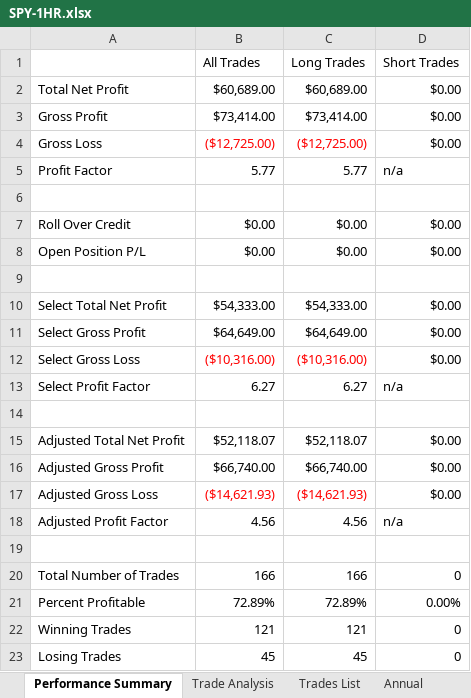
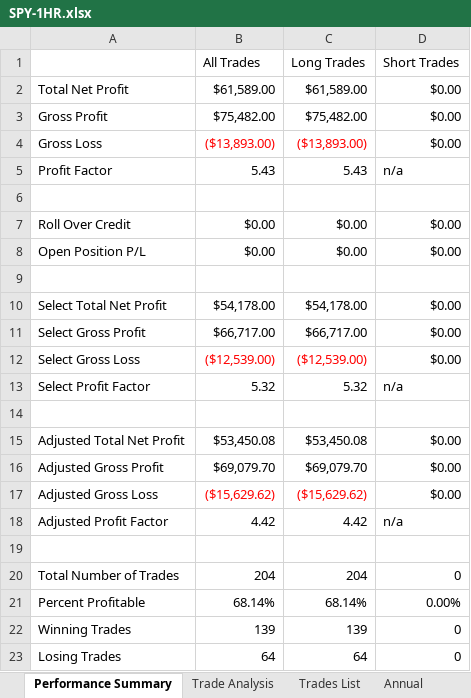
Before and after one commit to alexbernal0/QEP, an Excel workbook: SPY-1HR.xlsx, sheet Performance Summary, drawn as a sheet; only a part is shown; values as stored, in another font and other column widths than the file's, no borders; the diff covers the shown part only; the diff names each change by its address in the sheet, - before the commit and + after, or states it on an @@ line.

```diff
--- a/SPY-1HR.xlsx (sheet Performance Summary)
+++ b/SPY-1HR.xlsx (sheet Performance Summary)
-B2 (All Trades): $60,689.00
+B2 (All Trades): $61,589.00
-C2 (Long Trades): $60,689.00
+C2 (Long Trades): $61,589.00
-B3 (All Trades): $73,414.00
+B3 (All Trades): $75,482.00
-C3 (Long Trades): $73,414.00
+C3 (Long Trades): $75,482.00
-B4 (All Trades): ($12,725.00)
+B4 (All Trades): ($13,893.00)
-C4 (Long Trades): ($12,725.00)
+C4 (Long Trades): ($13,893.00)
-B5 (All Trades): 5.77
+B5 (All Trades): 5.43
-C5 (Long Trades): 5.77
+C5 (Long Trades): 5.43
-B10 (All Trades): $54,333.00
+B10 (All Trades): $54,178.00
-C10 (Long Trades): $54,333.00
+C10 (Long Trades): $54,178.00
-B11 (All Trades): $64,649.00
+B11 (All Trades): $66,717.00
-C11 (Long Trades): $64,649.00
+C11 (Long Trades): $66,717.00
-B12 (All Trades): ($10,316.00)
+B12 (All Trades): ($12,539.00)
-C12 (Long Trades): ($10,316.00)
+C12 (Long Trades): ($12,539.00)
-B13 (All Trades): 6.27
+B13 (All Trades): 5.32
-C13 (Long Trades): 6.27
+C13 (Long Trades): 5.32
-B15 (All Trades): $52,118.07
+B15 (All Trades): $53,450.08
-C15 (Long Trades): $52,118.07
+C15 (Long Trades): $53,450.08
-B16 (All Trades): $66,740.00
+B16 (All Trades): $69,079.70
-C16 (Long Trades): $66,740.00
+C16 (Long Trades): $69,079.70
-B17 (All Trades): ($14,621.93)
+B17 (All Trades): ($15,629.62)
-C17 (Long Trades): ($14,621.93)
+C17 (Long Trades): ($15,629.62)
-B18 (All Trades): 4.56
+B18 (All Trades): 4.42
-C18 (Long Trades): 4.56
+C18 (Long Trades): 4.42
-B20 (All Trades): 166
+B20 (All Trades): 204
-C20 (Long Trades): 166
+C20 (Long Trades): 204
-B21 (All Trades): 72.89%
+B21 (All Trades): 68.14%
-C21 (Long Trades): 72.89%
+C21 (Long Trades): 68.14%
-B22 (All Trades): 121
+B22 (All Trades): 139
-C22 (Long Trades): 121
+C22 (Long Trades): 139
-B23 (All Trades): 45
+B23 (All Trades): 64
-C23 (Long Trades): 45
+C23 (Long Trades): 64
```
Also changed, not shown: 75 edited cells elsewhere in this sheet, sheet Trades List, sheet Monthly, sheet Weekly, sheet Trade Analysis, sheet Annual, sheet Daily, 1 more sheet.
